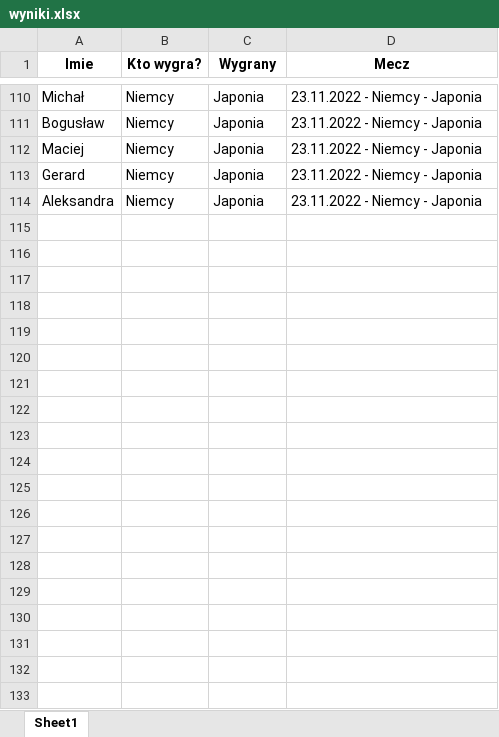
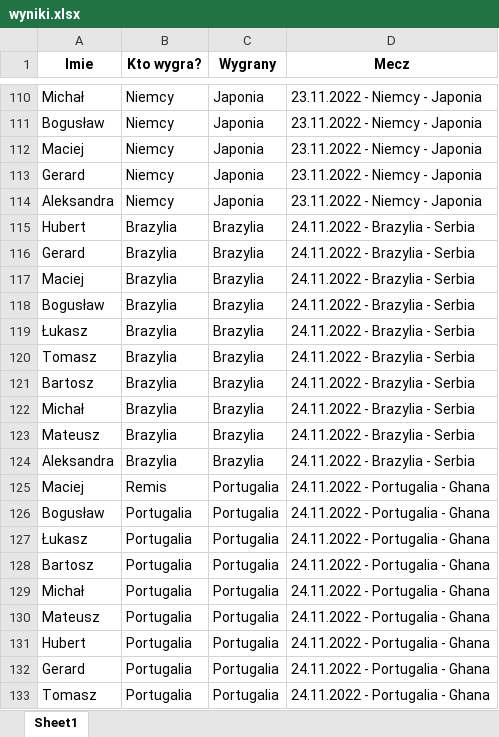
Before and after one commit to Matt-Szymczyk/Matt-Szymczyk.github.io, an Excel workbook: wyniki.xlsx, sheet Sheet1, drawn as a sheet; only a part is shown, gaps mark what is left out; values as stored, in another font and other column widths than the file's, no borders; the diff covers the shown part only; the diff names each change by its address in the sheet, - before the commit and + after, or states it on an @@ line.

Commit message:
wyniki

```diff
--- a/wyniki.xlsx (sheet Sheet1)
+++ b/wyniki.xlsx (sheet Sheet1)
+row 115: Hubert | Brazylia | Brazylia | 24.11.2022 - Brazylia - Serbia
+row 116: Gerard | Brazylia | Brazylia | 24.11.2022 - Brazylia - Serbia
+row 117: Maciej | Brazylia | Brazylia | 24.11.2022 - Brazylia - Serbia
+row 118: Bogusław | Brazylia | Brazylia | 24.11.2022 - Brazylia - Serbia
+row 119: Łukasz | Brazylia | Brazylia | 24.11.2022 - Brazylia - Serbia
+row 120: Tomasz | Brazylia | Brazylia | 24.11.2022 - Brazylia - Serbia
+row 121: Bartosz | Brazylia | Brazylia | 24.11.2022 - Brazylia - Serbia
+row 122: Michał | Brazylia | Brazylia | 24.11.2022 - Brazylia - Serbia
+row 123: Mateusz | Brazylia | Brazylia | 24.11.2022 - Brazylia - Serbia
+row 124: Aleksandra | Brazylia | Brazylia | 24.11.2022 - Brazylia - Serbia
+row 125: Maciej | Remis | Portugalia | 24.11.2022 - Portugalia - Ghana
+row 126: Bogusław | Portugalia | Portugalia | 24.11.2022 - Portugalia - Ghana
+row 127: Łukasz | Portugalia | Portugalia | 24.11.2022 - Portugalia - Ghana
+row 128: Bartosz | Portugalia | Portugalia | 24.11.2022 - Portugalia - Ghana
+row 129: Michał | Portugalia | Portugalia | 24.11.2022 - Portugalia - Ghana
+row 130: Mateusz | Portugalia | Portugalia | 24.11.2022 - Portugalia - Ghana
+row 131: Hubert | Portugalia | Portugalia | 24.11.2022 - Portugalia - Ghana
+row 132: Gerard | Portugalia | Portugalia | 24.11.2022 - Portugalia - Ghana
+row 133: Tomasz | Portugalia | Portugalia | 24.11.2022 - Portugalia - Ghana
```
Also changed, not shown: 17 added rows elsewhere in this sheet.
